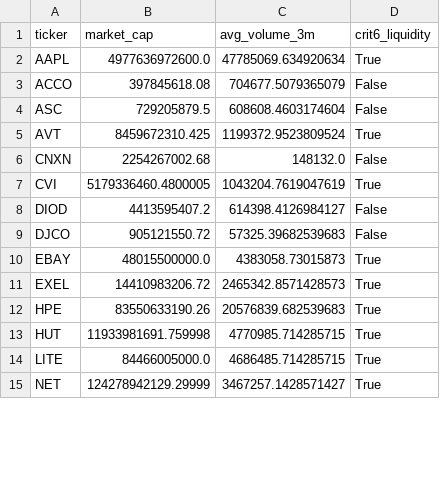
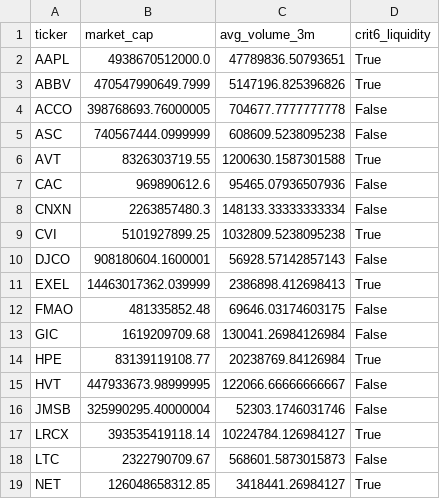
Before and after one commit to xxxtopher/MM-SW-Screener, a CSV file: output/liquidity_pass.csv, drawn as a sheet; only a part is shown; the diff covers the shown part only.

```diff
--- a/output/liquidity_pass.csv
+++ b/output/liquidity_pass.csv
@@ -1,15 +1,19 @@
 ticker,market_cap,avg_volume_3m,crit6_liquidity
-AAPL,4977636972600.0,47785069.634920634,True
-ACCO,397845618.08,704677.5079365079,False
-ASC,729205879.5,608608.4603174604,False
-AVT,8459672310.425,1199372.9523809524,True
-CNXN,2254267002.68,148132.0,False
-CVI,5179336460.4800005,1043204.7619047619,True
-DIOD,4413595407.2,614398.4126984127,False
-DJCO,905121550.72,57325.39682539683,False
-EBAY,48015500000.0,4383058.73015873,True
-EXEL,14410983206.72,2465342.8571428573,True
-HPE,83550633190.26,20576839.682539683,True
-HUT,11933981691.759998,4770985.714285715,True
-LITE,84466005000.0,4686485.714285715,True
-NET,124278942129.29999,3467257.1428571427,True
+AAPL,4938670512000.0,47789836.50793651,True
+ABBV,470547990649.7999,5147196.825396826,True
+ACCO,398768693.76000005,704677.7777777778,False
+ASC,740567444.0999999,608609.5238095238,False
+AVT,8326303719.55,1200630.1587301588,True
+CAC,969890612.6,95465.07936507936,False
+CNXN,2263857480.3,148133.33333333334,False
+CVI,5101927899.25,1032809.5238095238,True
+DJCO,908180604.1600001,56928.57142857143,False
+EXEL,14463017362.039999,2386898.412698413,True
+FMAO,481335852.48,69646.03174603175,False
+GIC,1619209709.68,130041.26984126984,False
+HPE,83139119108.77,20238769.84126984,True
+HVT,447933673.98999995,122066.66666666667,False
+JMSB,325990295.40000004,52303.1746031746,False
+LRCX,393535419118.14,10224784.126984127,True
+LTC,2322790709.67,568601.5873015873,False
+NET,126048658312.85,3418441.26984127,True
```
Also changed, not shown: 4 added rows and 24 edited cells elsewhere in this file, output/vcp_pass.csv, 2 other files.
